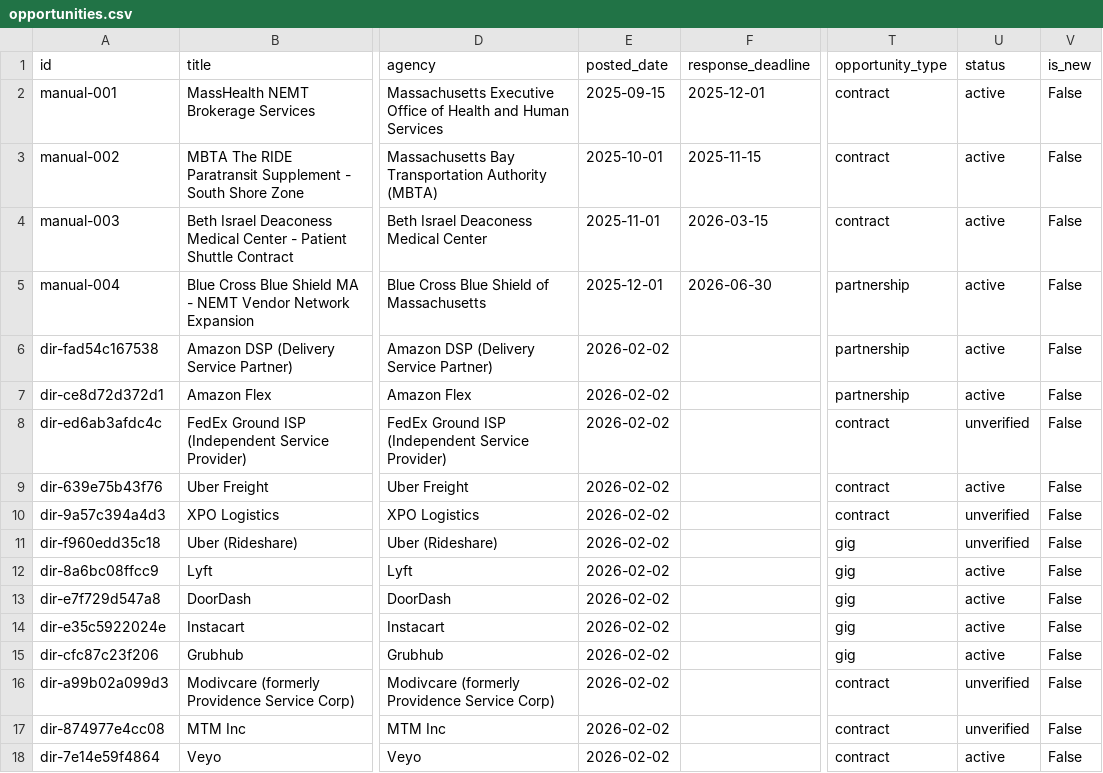
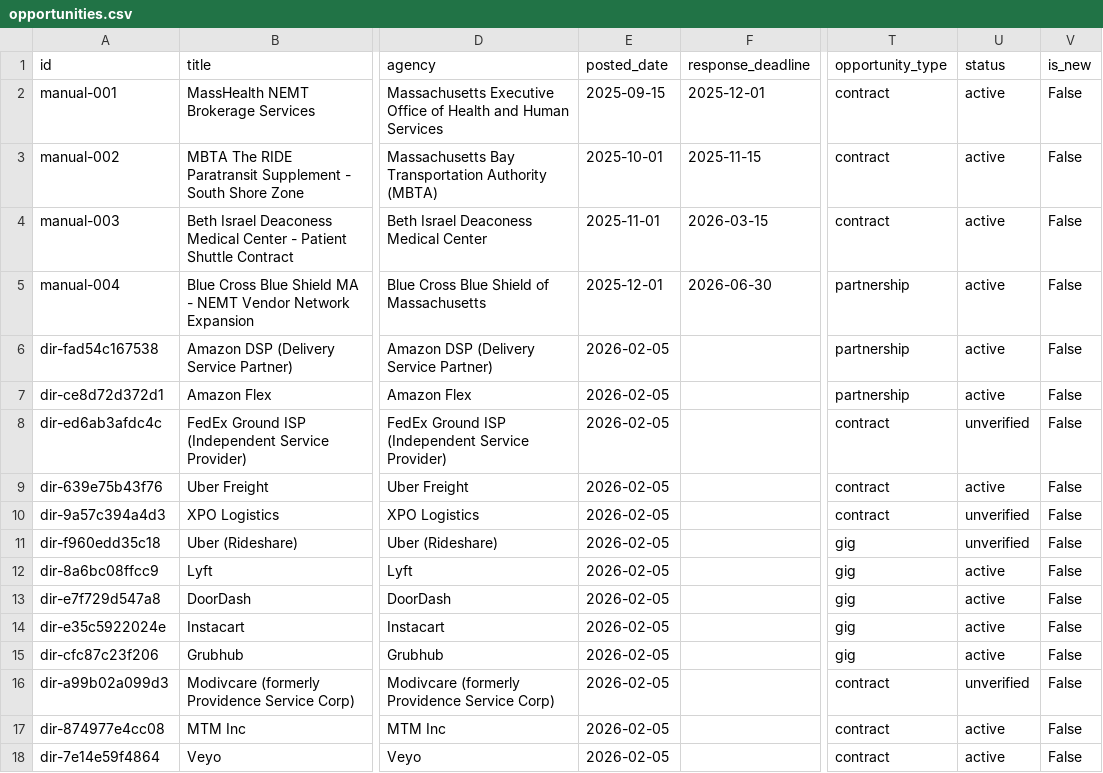
Before and after one commit to kwamAG/ma_transport_tracker, a CSV file: docs/opportunities.csv, drawn as a sheet; only a part is shown, gaps mark what is left out; the diff names each change by its address in the sheet, - before the commit and + after, or states it on an @@ line.

```diff
--- a/docs/opportunities.csv
+++ b/docs/opportunities.csv
-E6:E18 (posted_date): 2026-02-02
+E6:E18 (posted_date): 2026-02-05
-U17 (status): unverified
+U17 (status): active
```
Also changed, not shown: 2 other files.
